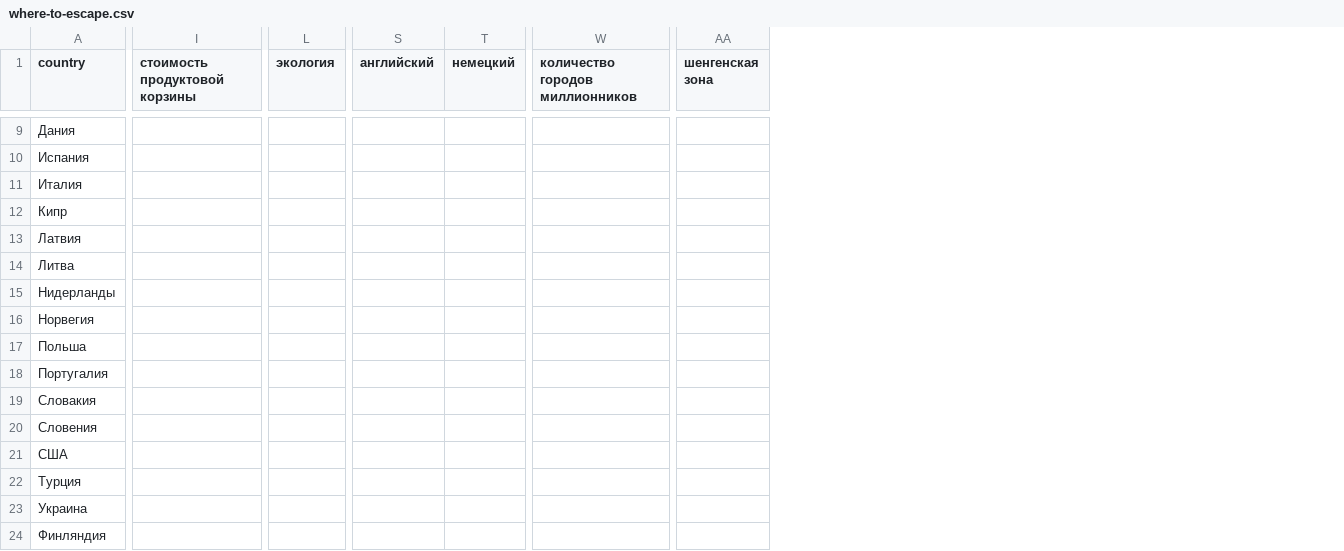
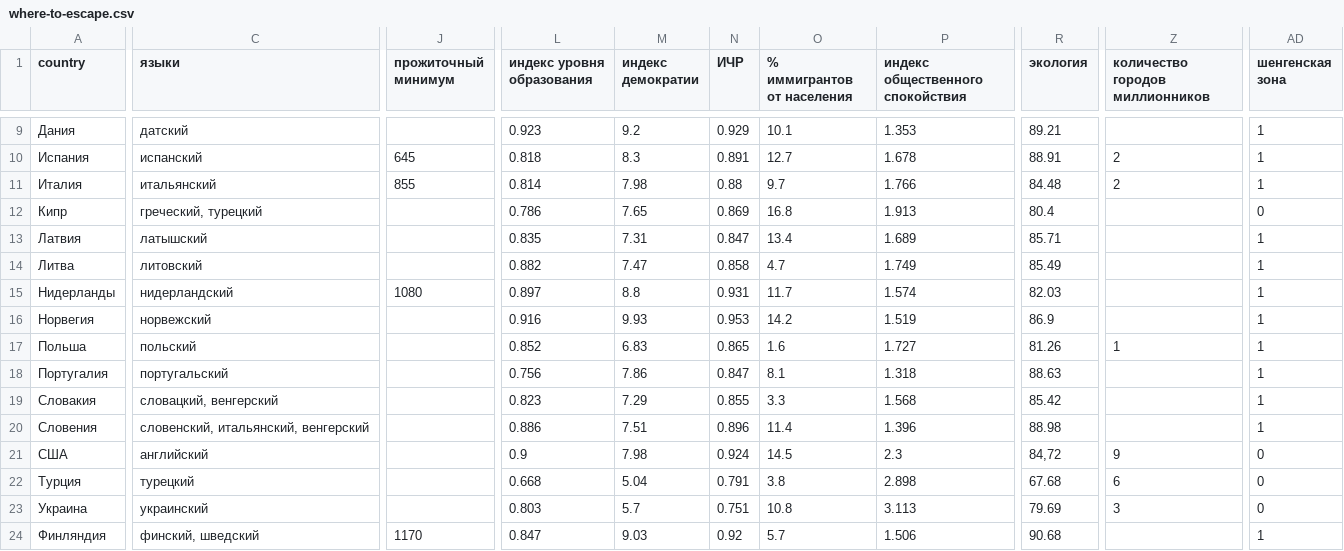
Before and after one commit to SergeShaw/where-to-escape, a CSV file: public/where-to-escape.csv, drawn as a sheet; only a part is shown, gaps mark what is left out; removed rows and columns are numbered as before the commit, all else as after; the diff covers the shown part only; the diff names each change by its address in the sheet, - before the commit and + after, or states it on an @@ line.

```diff
--- a/public/where-to-escape.csv
+++ b/public/where-to-escape.csv
+column C (языки), rows 9-24: датский | испанский | итальянский | греческий, турецкий | латышский | литовский | нидерландский | норвежский | польский | португальский | словацкий, венгерский | словенский, итальянский, венгерский | английский | турецкий | украинский | финский, шведский
-column I (стоимость продуктовой корзины), empty
+column J (прожиточный минимум), rows 10-24: 645 | 855 |  |  |  | 1080 |  |  |  |  |  |  |  |  | 1170
+column L (индекс уровня образования), rows 9-24: 0.923 | 0.818 | 0.814 | 0.786 | 0.835 | 0.882 | 0.897 | 0.916 | 0.852 | 0.756 | 0.823 | 0.886 | 0.9 | 0.668 | 0.803 | 0.847
+column M (индекс демократии), rows 9-24: 9.2 | 8.3 | 7.98 | 7.65 | 7.31 | 7.47 | 8.8 | 9.93 | 6.83 | 7.86 | 7.29 | 7.51 | 7.98 | 5.04 | 5.7 | 9.03
+column N (ИЧР), rows 9-24: 0.929 | 0.891 | 0.88 | 0.869 | 0.847 | 0.858 | 0.931 | 0.953 | 0.865 | 0.847 | 0.855 | 0.896 | 0.924 | 0.791 | 0.751 | 0.92
+column O (% иммигрантов от населения), rows 9-24: 10.1 | 12.7 | 9.7 | 16.8 | 13.4 | 4.7 | 11.7 | 14.2 | 1.6 | 8.1 | 3.3 | 11.4 | 14.5 | 3.8 | 10.8 | 5.7
+column P (индекс общественного спокойствия), rows 9-24: 1.353 | 1.678 | 1.766 | 1.913 | 1.689 | 1.749 | 1.574 | 1.519 | 1.727 | 1.318 | 1.568 | 1.396 | 2.3 | 2.898 | 3.113 | 1.506
-column S (английский), empty
-column T (немецкий), empty
-R9 (экология): (empty)
+R9 (экология): 89.21
-AD9:AD11 (шенгенская зона): (empty)
+AD9:AD11 (шенгенская зона): 1
-R10 (экология): (empty)
+R10 (экология): 88.91
-Z10:Z11 (количество городов миллионников): (empty)
+Z10:Z11 (количество городов миллионников): 2
-R11 (экология): (empty)
+R11 (экология): 84.48
-R12 (экология): (empty)
+R12 (экология): 80.4
-AD12 (шенгенская зона): (empty)
+AD12 (шенгенская зона): 0
-R13 (экология): (empty)
+R13 (экология): 85.71
-AD13:AD20 (шенгенская зона): (empty)
+AD13:AD20 (шенгенская зона): 1
-R14 (экология): (empty)
+R14 (экология): 85.49
-R15 (экология): (empty)
+R15 (экология): 82.03
-R16 (экология): (empty)
+R16 (экология): 86.9
-R17 (экология): (empty)
+R17 (экология): 81.26
-Z17 (количество городов миллионников): (empty)
+Z17 (количество городов миллионников): 1
-R18 (экология): (empty)
+R18 (экология): 88.63
-R19 (экология): (empty)
+R19 (экология): 85.42
-R20 (экология): (empty)
+R20 (экология): 88.98
-R21 (экология): (empty)
+R21 (экология): 84,72
-Z21 (количество городов миллионников): (empty)
+Z21 (количество городов миллионников): 9
-AD21:AD23 (шенгенская зона): (empty)
+AD21:AD23 (шенгенская зона): 0
-R22 (экология): (empty)
+R22 (экология): 67.68
-Z22 (количество городов миллионников): (empty)
+Z22 (количество городов миллионников): 6
-R23 (экология): (empty)
+R23 (экология): 79.69
-Z23 (количество городов миллионников): (empty)
+Z23 (количество городов миллионников): 3
-R24 (экология): (empty)
+R24 (экология): 90.68
-AD24 (шенгенская зона): (empty)
+AD24 (шенгенская зона): 1
```
Also changed, not shown: 1 added row, 1 removed column and 57 edited cells elsewhere in this file.
